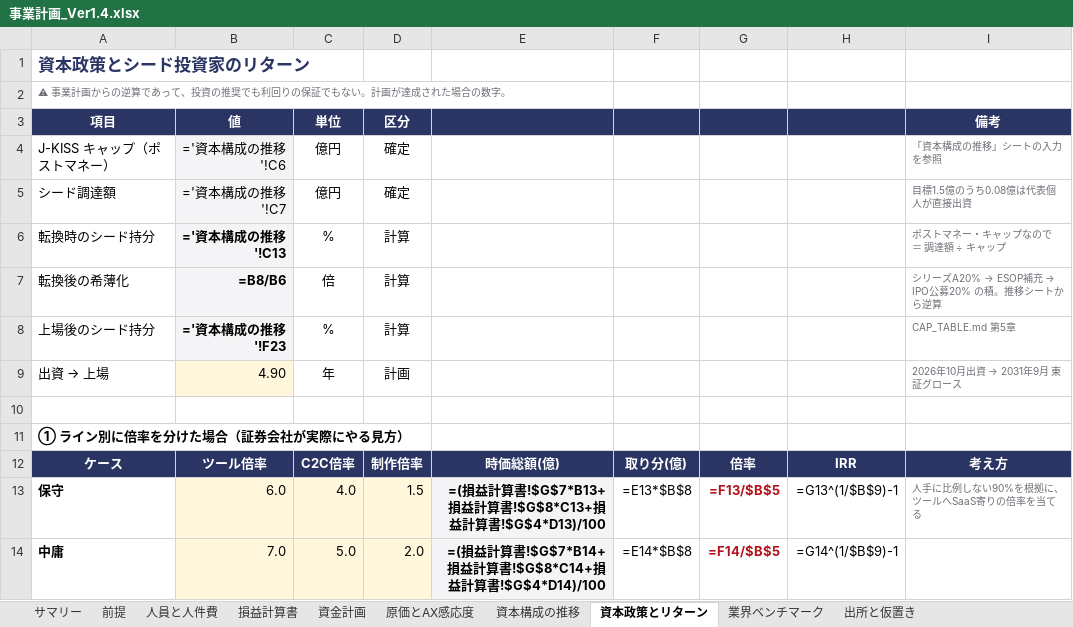
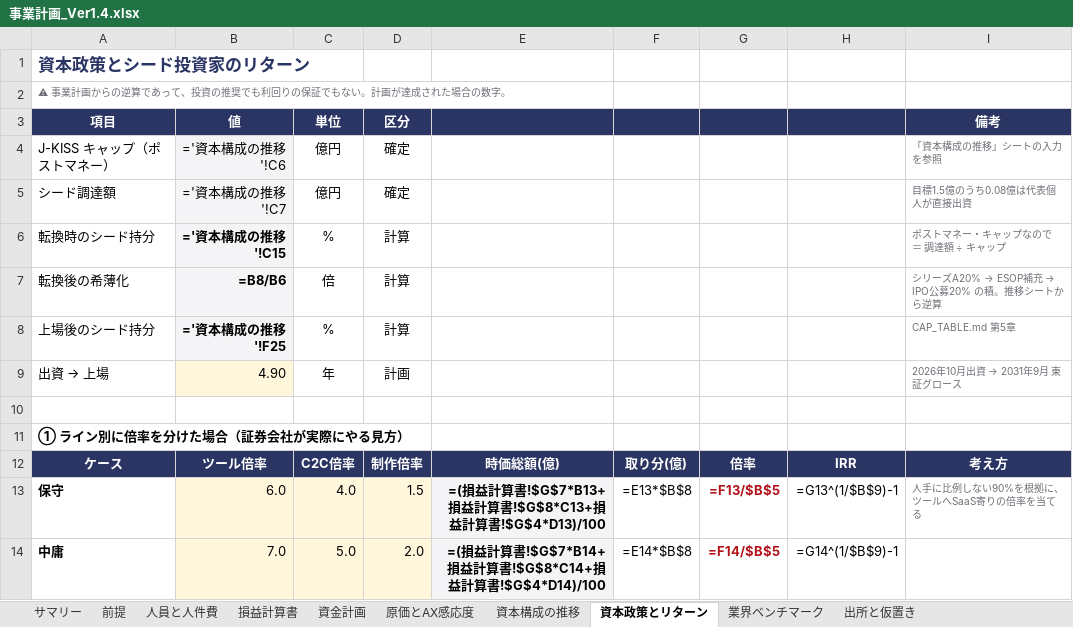
Before and after one commit to bpn333333/test, an Excel workbook: 事業計画_Ver1.4.xlsx, sheet 資本政策とリターン, drawn as a sheet; only a part is shown; values as stored, in another font and other column widths than the file's, no borders; formulas without a stored value are shown as written; the diff names each change by its address in the sheet, - before the commit and + after, or states it on an @@ line.

```diff
--- a/事業計画_Ver1.4.xlsx (sheet 資本政策とリターン)
+++ b/事業計画_Ver1.4.xlsx (sheet 資本政策とリターン)
-B6 (値): ='資本構成の推移'!C13
+B6 (値): ='資本構成の推移'!C15
-B8 (値): ='資本構成の推移'!F23
+B8 (値): ='資本構成の推移'!F25
```
Also changed, not shown: sheet 資本構成の推移, 4 other files.
